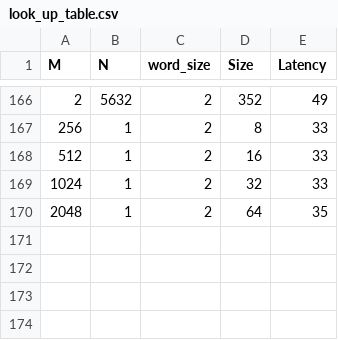
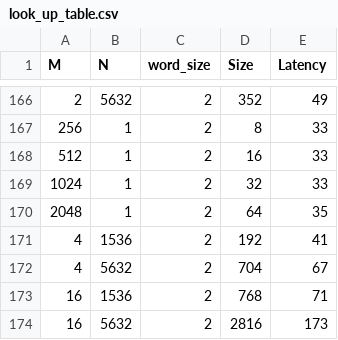
Before and after one commit to praisechan/LLMCompass, a CSV file: dram_sim_model/HBM2/look_up_table.csv, drawn as a sheet; only a part is shown, gaps mark what is left out; the diff names each change by its address in the sheet, - before the commit and + after, or states it on an @@ line.

```diff
--- a/dram_sim_model/HBM2/look_up_table.csv
+++ b/dram_sim_model/HBM2/look_up_table.csv
+row 171: 4 | 1536 | 2 | 192 | 41
+row 172: 4 | 5632 | 2 | 704 | 67
+row 173: 16 | 1536 | 2 | 768 | 71
+row 174: 16 | 5632 | 2 | 2816 | 173
```
Also changed, not shown: inference_LUT/A100/Llama-3.1-8B/core_size_results_ar.csv, inference_LUT/A100/Llama-3.1-8B/core_size_results_init.csv, 19 other files.
